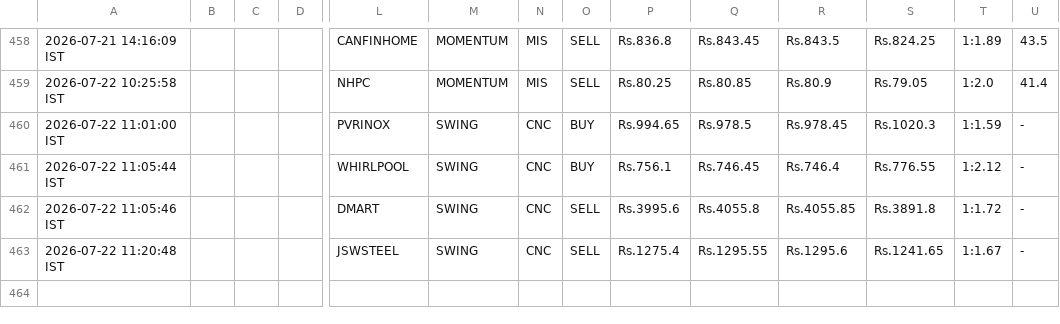
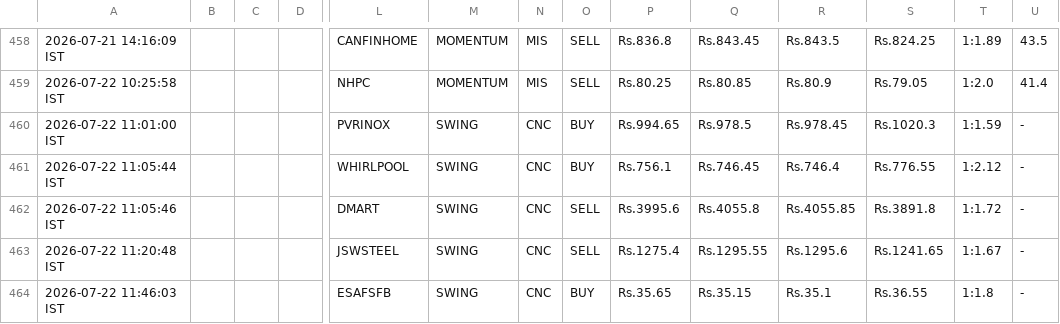
Before and after one commit to johnkasc-lab/MarketStock, a CSV file: intraday_trades.csv, drawn as a sheet; only a part is shown, gaps mark what is left out; rows hold the shown columns only; the diff names each change by its address in the sheet, - before the commit and + after, or states it on an @@ line.

```diff
--- a/intraday_trades.csv
+++ b/intraday_trades.csv
+row 464: 2026-07-22 11:46:03 IST |  |  |  | ESAFSFB | SWING | CNC | BUY | Rs.35.65 | Rs.35.15 | Rs.35.1 | Rs.36.55 | 1:1.8 | -
```
Also changed, not shown: 1 other file.
